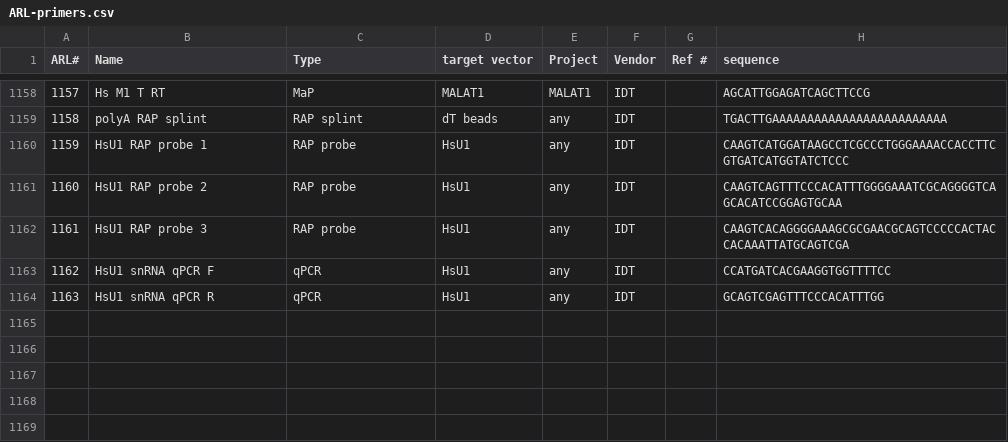
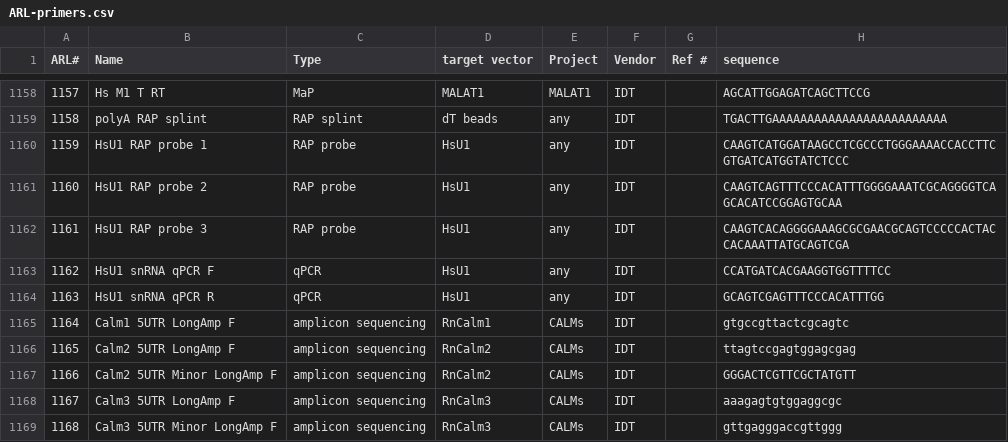
Before and after one commit to chaseaw/anRNAlab-Protocols, a CSV file: ARL-primers.csv, drawn as a sheet; only a part is shown, gaps mark what is left out; the diff names each change by its address in the sheet, - before the commit and + after, or states it on an @@ line.

Commit message:
to 1168

```diff
--- a/ARL-primers.csv
+++ b/ARL-primers.csv
+row 1165: 1164 | Calm1 5UTR LongAmp F | amplicon sequencing | RnCalm1 | CALMs | IDT |  | gtgccgttactcgcagtc
+row 1166: 1165 | Calm2 5UTR LongAmp F | amplicon sequencing | RnCalm2 | CALMs | IDT |  | ttagtccgagtggagcgag
+row 1167: 1166 | Calm2 5UTR Minor LongAmp F | amplicon sequencing | RnCalm2 | CALMs | IDT |  | GGGACTCGTTCGCTATGTT
+row 1168: 1167 | Calm3 5UTR LongAmp F | amplicon sequencing | RnCalm3 | CALMs | IDT |  | aaagagtgtggaggcgc
+row 1169: 1168 | Calm3 5UTR Minor LongAmp F | amplicon sequencing | RnCalm3 | CALMs | IDT |  | gttgagggaccgttggg
```
